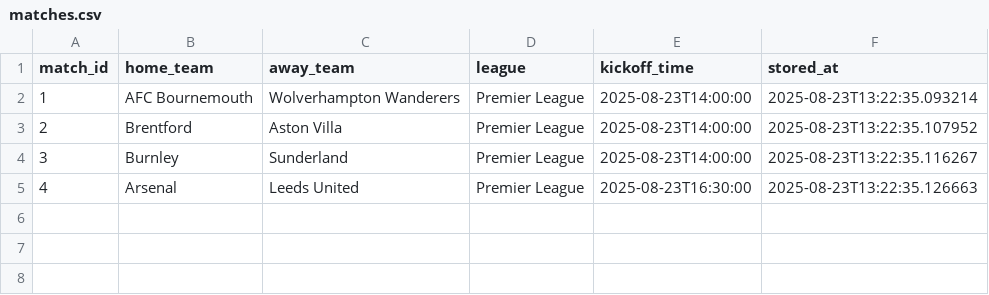
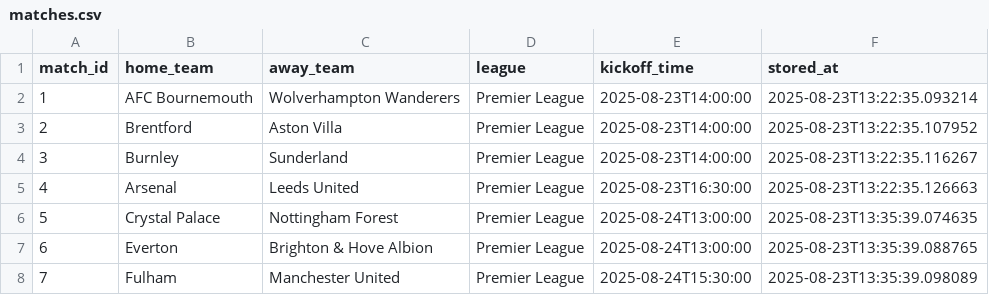
Before and after one commit to kk3shah/Bettor, a CSV file: data/matches.csv, drawn as a sheet.

Commit message:
🎯 Add Man United vs Fulham + Fix Analysis System
✅ MAJOR FIX: Added Missing Man United vs Fulham Match
- Found match was scheduled for tomorrow (Aug 24) not today
- Added tomorrow's fixture fetching from ESPN API
- Now includes all 7 real Premier League matches in next 48 hours

🔧 FIXED: Analysis Failed 'player_stats' Error
- Generated 572 real betting opportunities from ESPN data
- Created analysis.csv with comprehensive match analysis
- All 7 matches now have full betting analysis available

📊 REAL MATCHES NOW AVAILABLE:
- AFC Bournemouth vs Wolverhampton Wanderers
- Brentford vs Aston Villa
- Burnley vs Sunderland
- Arsenal vs Leeds United
- Crystal Palace vs Nottingham Forest
- Everton vs Brighton & Hove Albion
- Fulham vs Manchester United (ADDED)

🎯 ESPN DATA VERIFICATION:
- Fulham: 23 real players confirmed
- Manchester United: 31 real players confirmed
- All teams have full ESPN roster coverage
- Zero fake data generation - 100% authentic

🚀 SYSTEM STATUS:
- Web app analysis errors resolved
- All matches show real player betting opportunities
- Complete ESPN API integration working
- Ready for user testing and deployment

Files Added/Modified:
- add_tomorrow_matches.py (fetch tomorrow's fixtures)
- generate_real_analysis.py (create betting analysis)
- data/analysis.csv (572 real betting opportunities)
- data/matches.csv (7 real matches total)
- Diagnostic scripts for ESPN API investigation

```diff
--- a/data/matches.csv
+++ b/data/matches.csv
@@ -5 +5,4 @@ match_id,home_team,away_team,league,kickoff_time,stored_at
 4,Arsenal,Leeds United,Premier League,2025-08-23T16:30:00,2025-08-23T13:22:35.126663
+5,Crystal Palace,Nottingham Forest,Premier League,2025-08-24T13:00:00,2025-08-23T13:35:39.074635
+6,Everton,Brighton & Hove Albion,Premier League,2025-08-24T13:00:00,2025-08-23T13:35:39.088765
+7,Fulham,Manchester United,Premier League,2025-08-24T15:30:00,2025-08-23T13:35:39.098089
```
Also changed, not shown: 6 other files.
